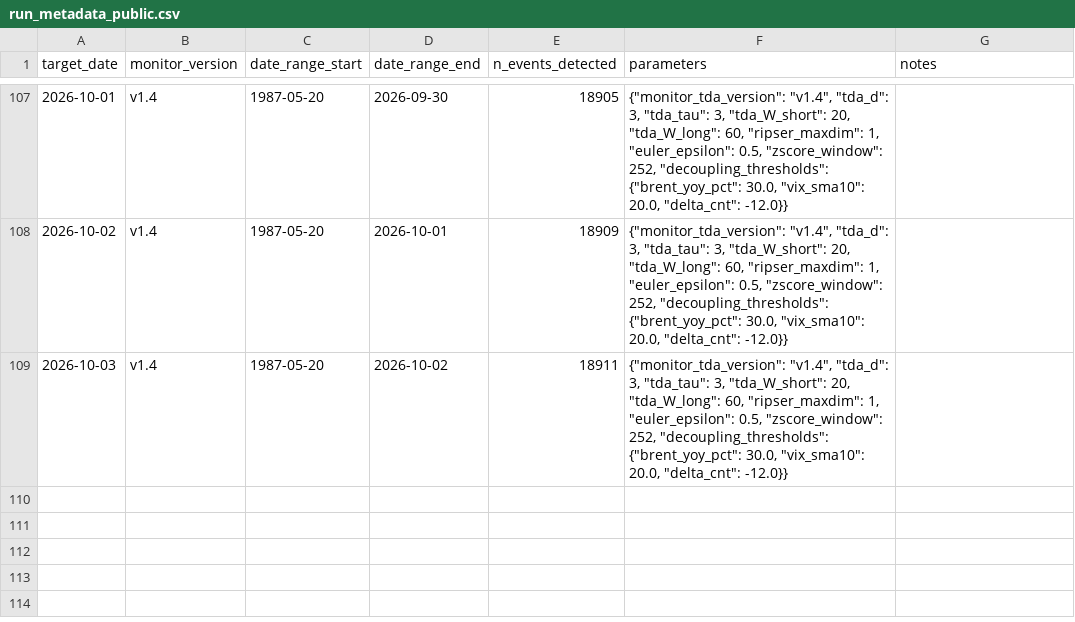
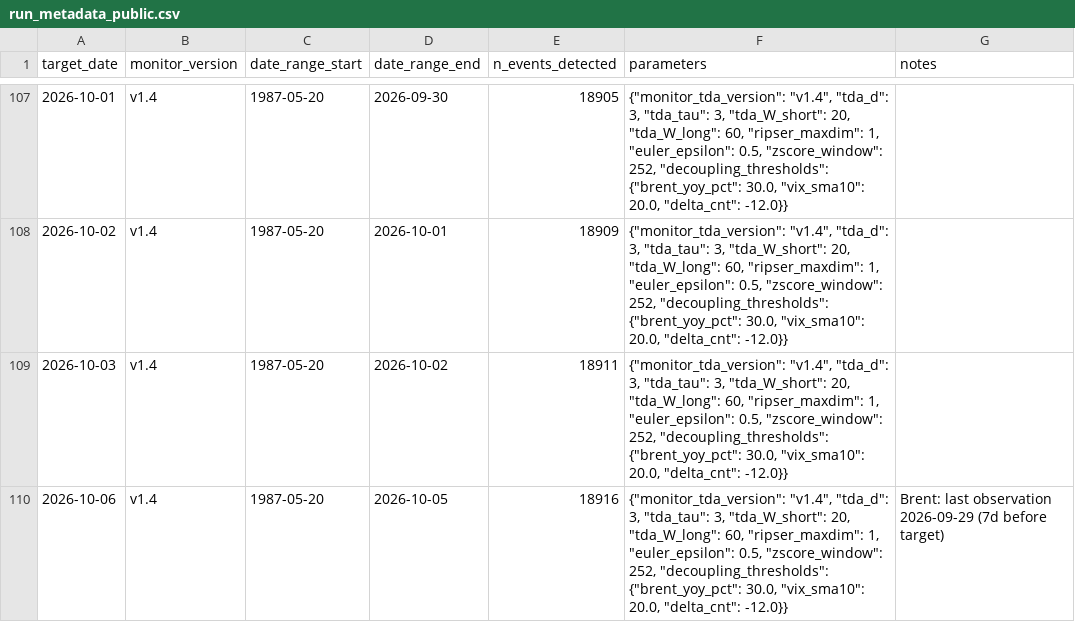
Before and after one commit to keishi-takagi/tda-monitoring, a CSV file: public/run_metadata_public.csv, drawn as a sheet; only a part is shown, gaps mark what is left out.

```diff
--- a/public/run_metadata_public.csv
+++ b/public/run_metadata_public.csv
@@ -109 +109,2 @@ target_date,monitor_version,date_range_start,date_range_end,n_events_detected,pa
 2026-10-03,v1.4,1987-05-20,2026-10-02,18911,"{""monitor_tda_version"": ""v1.4"", ""tda_d"": 3, ""tda_tau"": 3, ""tda_W_short"": 20, ""tda_W_long"": 60, ""ripser_maxdim"": 1, ""euler_epsilon"": 0.5, ""zscore_window"": 252, ""decoupling_thresholds"": {""brent_yoy_pct"": 30.0, ""vix_sma10"": 20.0, ""delta_cnt"": -12.0}}",
+2026-10-06,v1.4,1987-05-20,2026-10-05,18916,"{""monitor_tda_version"": ""v1.4"", ""tda_d"": 3, ""tda_tau"": 3, ""tda_W_short"": 20, ""tda_W_long"": 60, ""ripser_maxdim"": 1, ""euler_epsilon"": 0.5, ""zscore_window"": 252, ""decoupling_thresholds"": {""brent_yoy_pct"": 30.0, ""vix_sma10"": 20.0, ""delta_cnt"": -12.0}}",Brent: last observation 2026-09-29 (7d before target)
```
Also changed, not shown: public/decoupling_status.csv, 2 other files.
